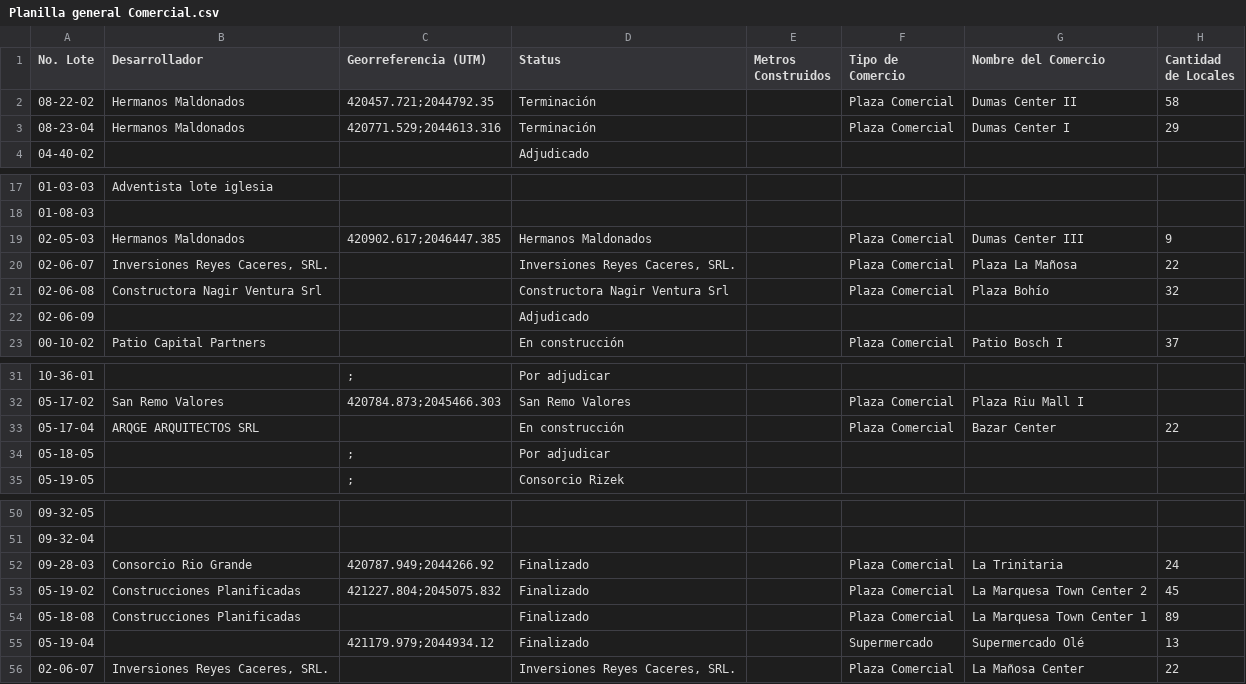
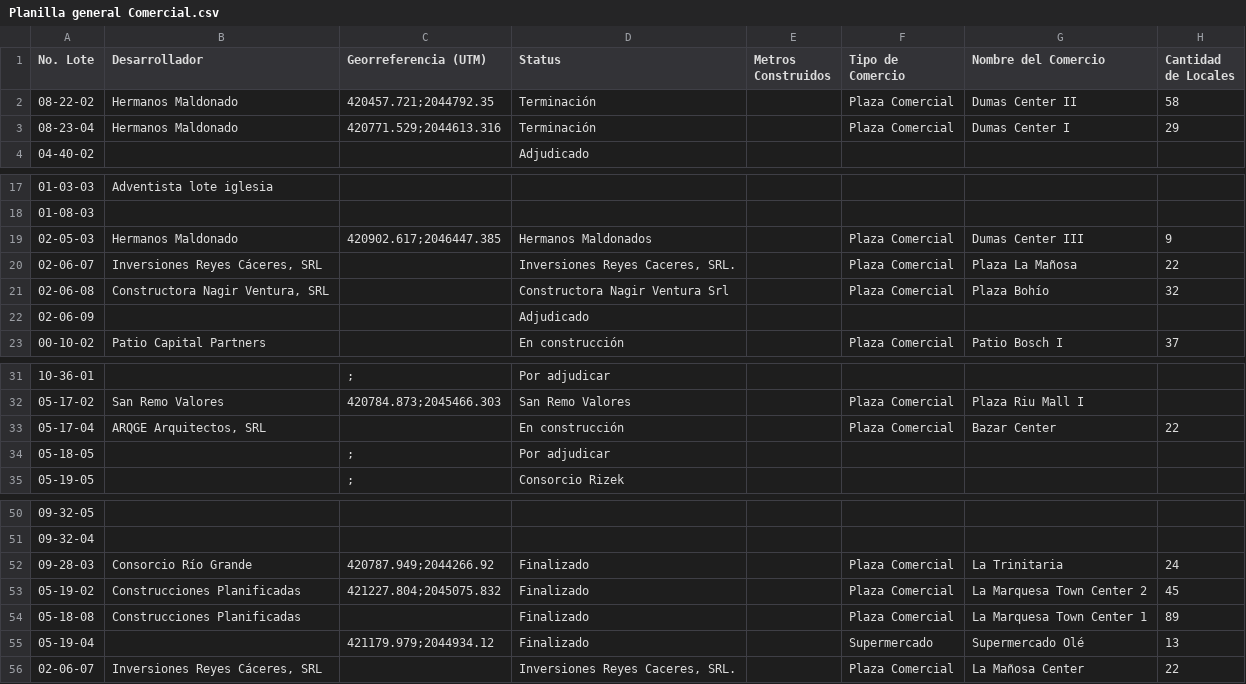
Before and after one commit to jesusx26x/Mapa-CJB-3D, a CSV file: MAPA NUEVO - CJB/data/Planilla general Comercial.csv, drawn as a sheet; only a part is shown, gaps mark what is left out; the diff names each change by its address in the sheet, - before the commit and + after, or states it on an @@ line.

```diff
--- a/MAPA NUEVO - CJB/data/Planilla general Comercial.csv
+++ b/MAPA NUEVO - CJB/data/Planilla general Comercial.csv
-B2:B3 (Desarrollador): Hermanos Maldonados
+B2:B3 (Desarrollador): Hermanos Maldonado
-B19 (Desarrollador): Hermanos Maldonados
+B19 (Desarrollador): Hermanos Maldonado
-B20 (Desarrollador): Inversiones Reyes Caceres, SRL.
+B20 (Desarrollador): Inversiones Reyes Cáceres, SRL
-B21 (Desarrollador): Constructora Nagir Ventura Srl
+B21 (Desarrollador): Constructora Nagir Ventura, SRL
-B33 (Desarrollador): ARQGE ARQUITECTOS SRL
+B33 (Desarrollador): ARQGE Arquitectos, SRL
-B52 (Desarrollador): Consorcio Rio Grande
+B52 (Desarrollador): Consorcio Río Grande
-B56 (Desarrollador): Inversiones Reyes Caceres, SRL.
+B56 (Desarrollador): Inversiones Reyes Cáceres, SRL
```
Also changed, not shown: MAPA NUEVO - CJB/data/Planilla Base Habitacionales.csv, Timelapse CJB/Planilla Base Habitacionales.csv, 34 other files.
